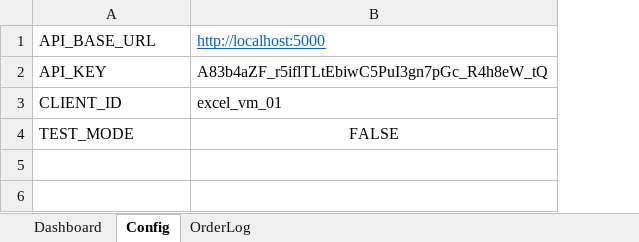
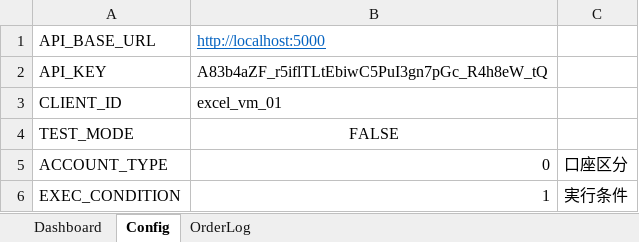
Before and after one commit to binzheng/kabuto-auto-trader, an Excel workbook: excel_vba_simplified/kabuto_auto_trader_simple.xlsm, sheet Config, drawn as a sheet; values as stored, in another font and other column widths than the file's, no borders; charts and pictures not drawn; the diff names each change by its address in the sheet, - before the commit and + after, or states it on an @@ line.

```diff
--- a/excel_vba_simplified/kabuto_auto_trader_simple.xlsm (sheet Config)
+++ b/excel_vba_simplified/kabuto_auto_trader_simple.xlsm (sheet Config)
+column C, empty
+row 5: ACCOUNT_TYPE | 0 | 口座区分
+row 6: EXEC_CONDITION | 1 | 実行条件
```
Also changed, not shown: sheet OrderLog, sheet Dashboard, charts or pictures, 9 other files.
